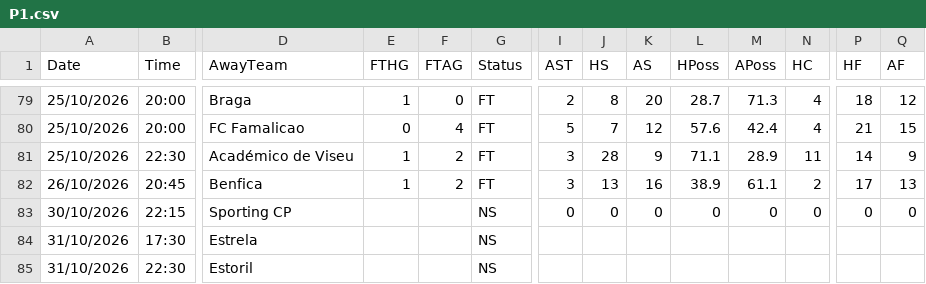
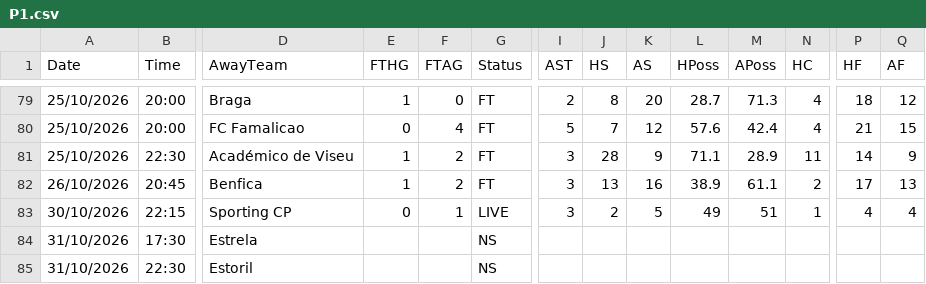
Before and after one commit to yorsbedoya-ui/pizarra-de-pronosticos, a CSV file: data/live/P1.csv, drawn as a sheet; only a part is shown, gaps mark what is left out; the diff names each change by its address in the sheet, - before the commit and + after, or states it on an @@ line.

```diff
--- a/data/live/P1.csv
+++ b/data/live/P1.csv
-E83 (FTHG): (empty)
+E83 (FTHG): 0
-F83 (FTAG): (empty)
+F83 (FTAG): 1
-G83 (Status): NS
+G83 (Status): LIVE
-I83 (AST): 0
+I83 (AST): 3
-J83 (HS): 0
+J83 (HS): 2
-K83 (AS): 0
+K83 (AS): 5
-L83 (HPoss): 0
+L83 (HPoss): 49
-M83 (APoss): 0
+M83 (APoss): 51
-N83 (HC): 0
+N83 (HC): 1
-P83 (HF): 0
+P83 (HF): 4
-Q83 (AF): 0
+Q83 (AF): 4
```
Also changed, not shown: data/live/D1.csv, data/live/E1.csv, 3 other files.
